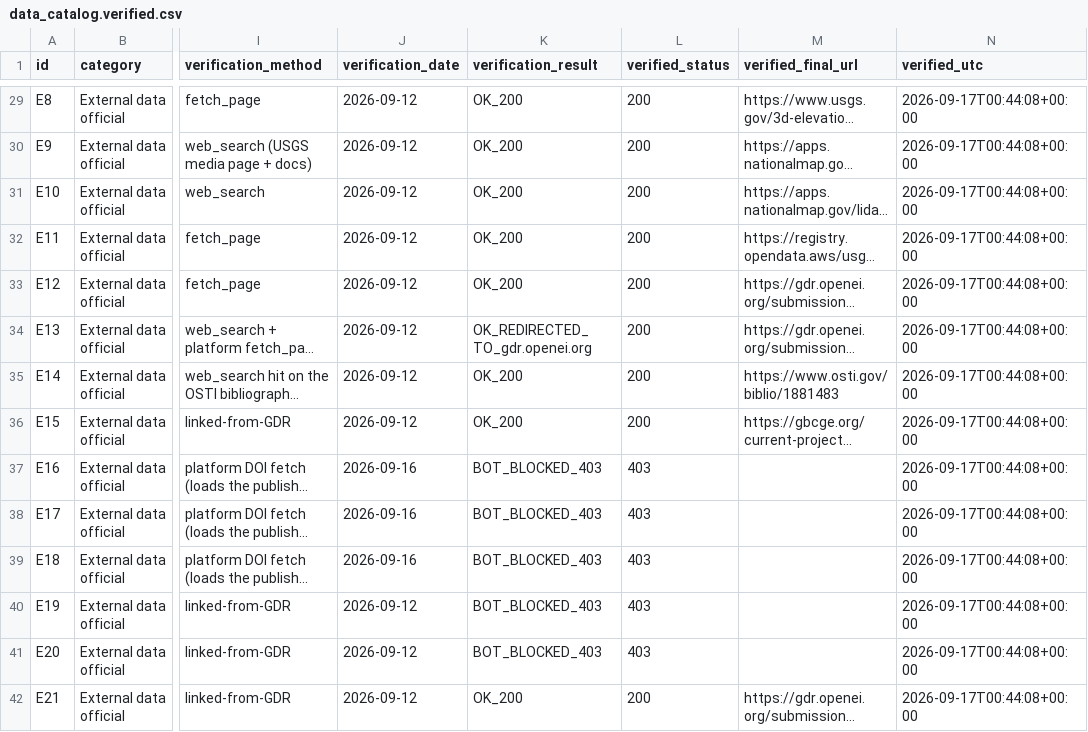
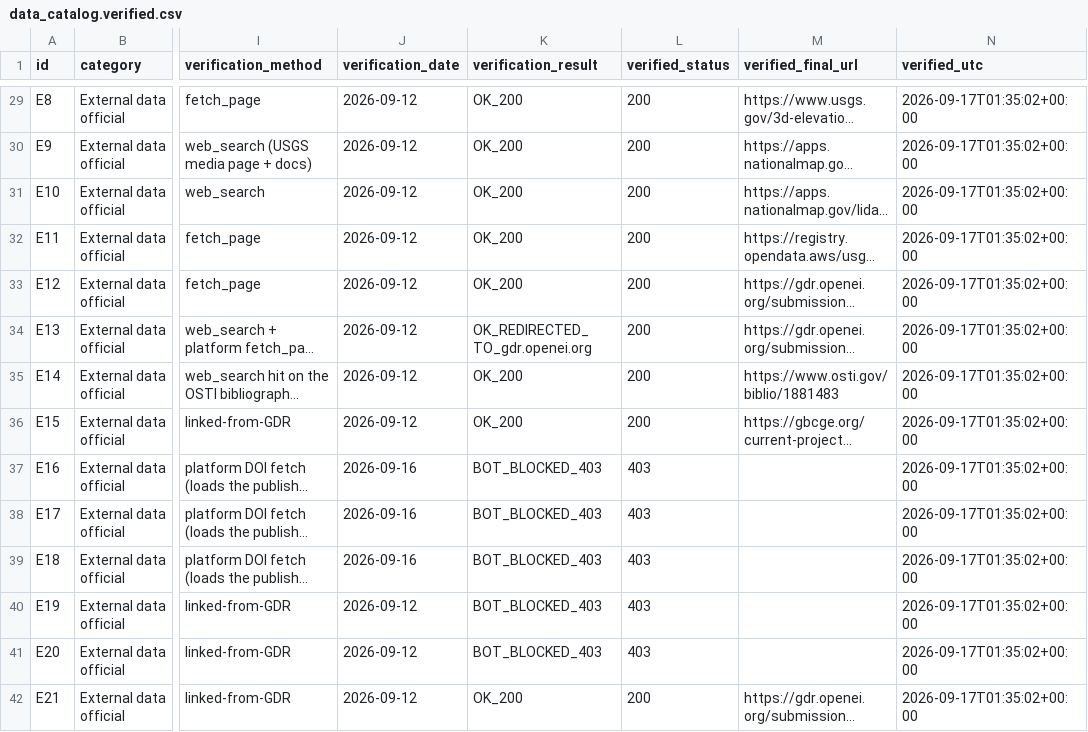
Before and after one commit to buffedlizard55-lab/GEMSDOE, a CSV file: docs/data_catalog.verified.csv, drawn as a sheet; only a part is shown, gaps mark what is left out; long unchanged cells end in …; the diff covers the shown part only; the diff names each change by its address in the sheet, - before the commit and + after, or states it on an @@ line.

```diff
--- a/docs/data_catalog.verified.csv
+++ b/docs/data_catalog.verified.csv
-N29:N42 (verified_utc): 2026-09-17T00:44:08+00:00
+N29:N42 (verified_utc): 2026-09-17T01:35:02+00:00
```
Also changed, not shown: 77 edited cells elsewhere in this file, 7 other files.
